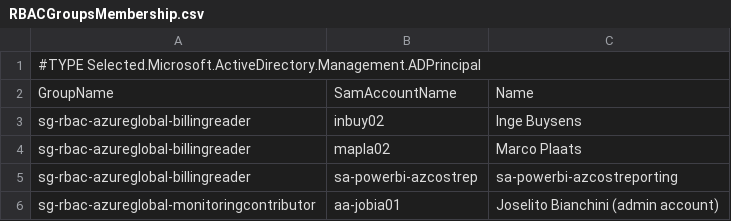
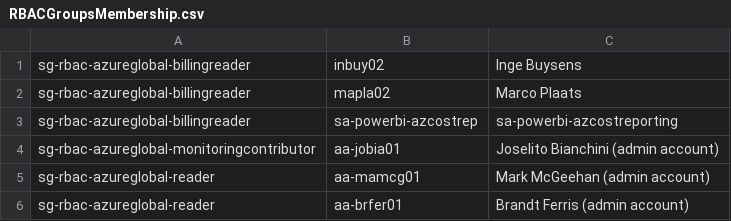
Before and after one commit to leo-alonso/Fagron, a CSV file: RBAC/RBACGroupsMembership.csv, drawn as a sheet; only a part is shown; the shorter side is filled out with more unchanged rows.

Commit message:
Update RBACGroupsMembership.csv

```diff
--- a/RBAC/RBACGroupsMembership.csv
+++ b/RBAC/RBACGroupsMembership.csv
@@ -1,3 +1 @@
-#TYPE Selected.Microsoft.ActiveDirectory.Management.ADPrincipal
-"GroupName","SamAccountName","Name"
 "sg-rbac-azureglobal-billingreader","inbuy02","Inge Buysens"
```
